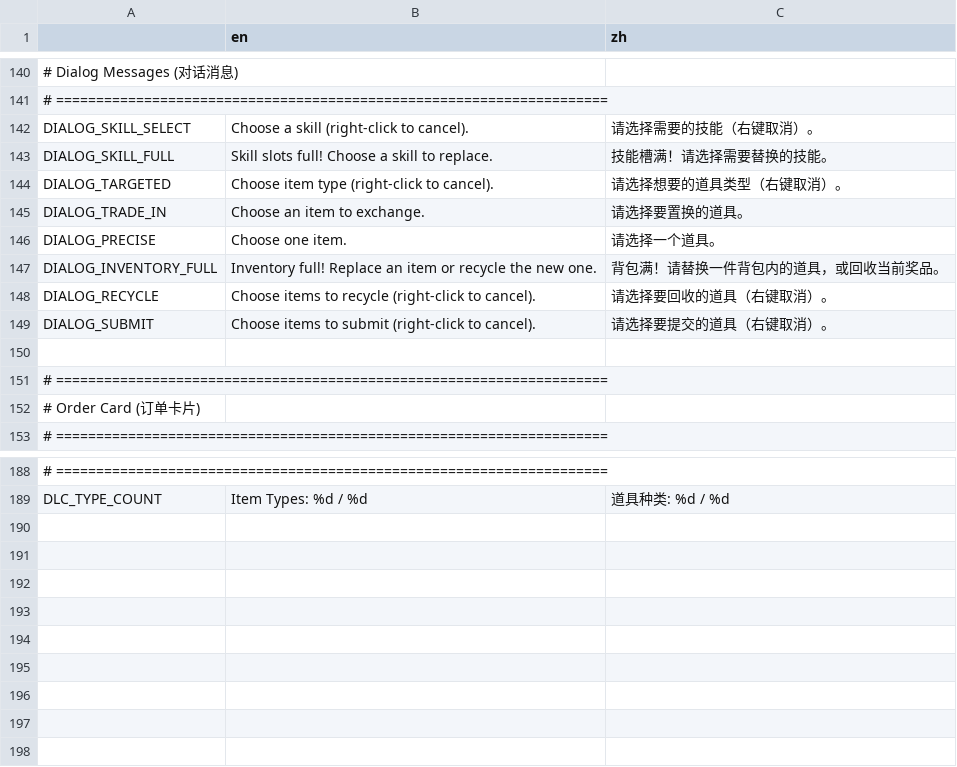
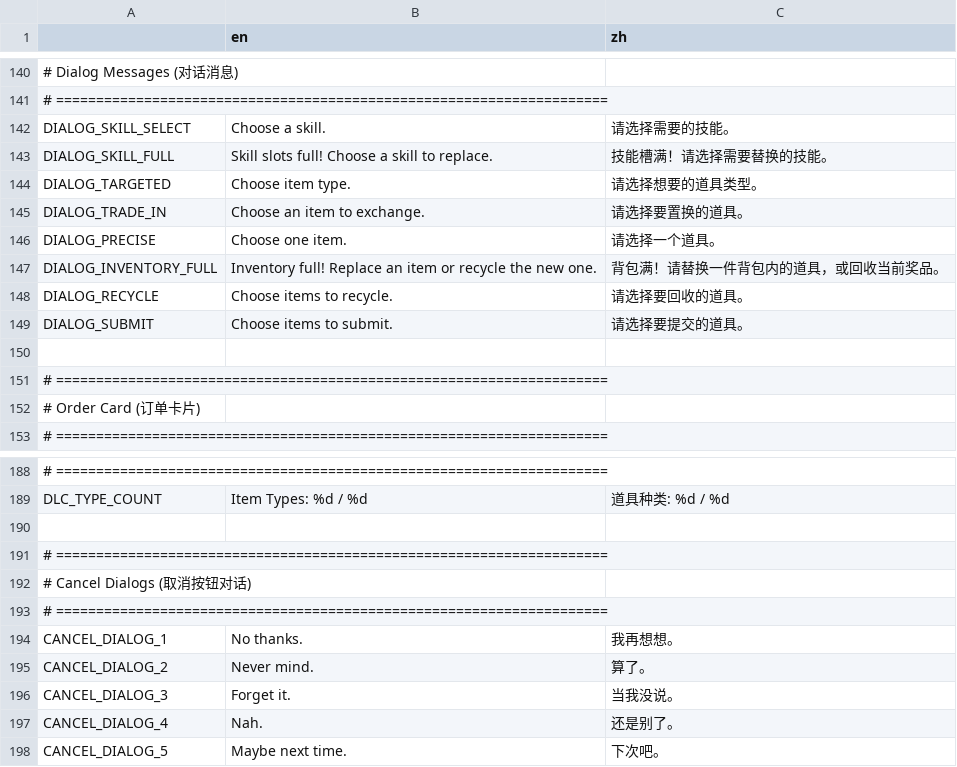
Before and after one commit to Prismist-Games/project_3_pools, a CSV file: data/internationalization/internationalization.csv, drawn as a sheet; only a part is shown, gaps mark what is left out; the diff names each change by its address in the sheet, - before the commit and + after, or states it on an @@ line.

Commit message:
NEW: Cancel button/dialog

```diff
--- a/data/internationalization/internationalization.csv
+++ b/data/internationalization/internationalization.csv
-B142 (en): Choose a skill (right-click to cancel).
+B142 (en): Choose a skill.
-C142 (zh): 请选择需要的技能（右键取消）。
+C142 (zh): 请选择需要的技能。
-B144 (en): Choose item type (right-click to cancel).
+B144 (en): Choose item type.
-C144 (zh): 请选择想要的道具类型（右键取消）。
+C144 (zh): 请选择想要的道具类型。
-B148 (en): Choose items to recycle (right-click to cancel).
+B148 (en): Choose items to recycle.
-C148 (zh): 请选择要回收的道具（右键取消）。
+C148 (zh): 请选择要回收的道具。
-B149 (en): Choose items to submit (right-click to cancel).
+B149 (en): Choose items to submit.
-C149 (zh): 请选择要提交的道具（右键取消）。
+C149 (zh): 请选择要提交的道具。
+row 190: (empty)
+row 191: # =====================================================================
+row 192: # Cancel Dialogs (取消按钮对话)
+row 193: # =====================================================================
+row 194: CANCEL_DIALOG_1 | No thanks. | 我再想想。
+row 195: CANCEL_DIALOG_2 | Never mind. | 算了。
+row 196: CANCEL_DIALOG_3 | Forget it. | 当我没说。
+row 197: CANCEL_DIALOG_4 | Nah. | 还是别了。
+row 198: CANCEL_DIALOG_5 | Maybe next time. | 下次吧。
```
Also changed, not shown: 16 other files.
